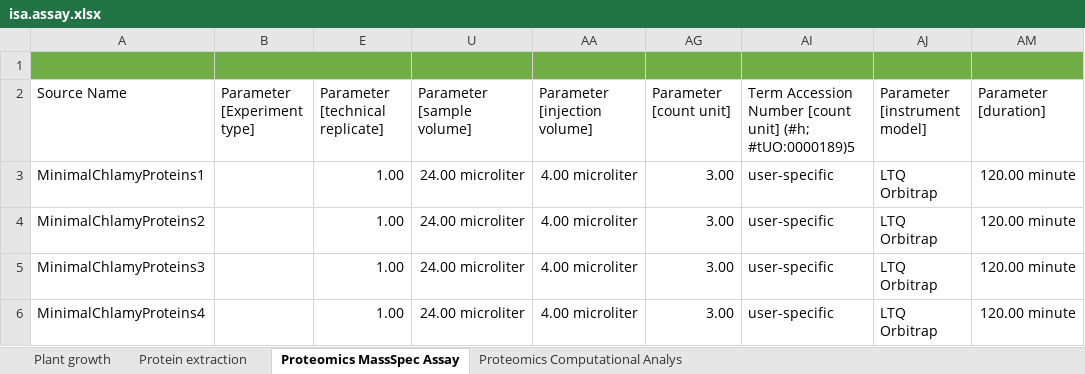
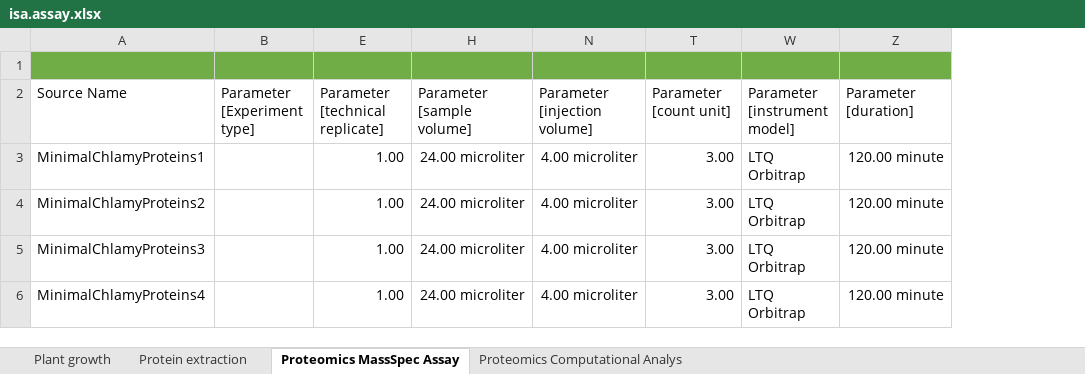
Before and after one commit to nfdi4plants/Hackathon_SampleRun, an Excel workbook: assays/assay1/isa.assay.xlsx, sheet Proteomics MassSpec Assay, drawn as a sheet; only a part is shown; values as stored, in another font and other column widths than the file's, no borders; table styles not drawn; the diff names each change by its address in the sheet, - before the commit and + after, or states it on an @@ line.

Commit message:
Update assay file

```diff
--- a/assays/assay1/isa.assay.xlsx (sheet Proteomics MassSpec Assay)
+++ b/assays/assay1/isa.assay.xlsx (sheet Proteomics MassSpec Assay)
-column AI, rows 2-6: Term Accession Number [count unit] (#h; #tUO:0000189)5 | user-specific | user-specific | user-specific | user-specific
-B1:E1 merged
```
Also changed, not shown: sheet Plant growth, sheet Proteomics Computational Analys, sheet Protein extraction, hidden cells.
